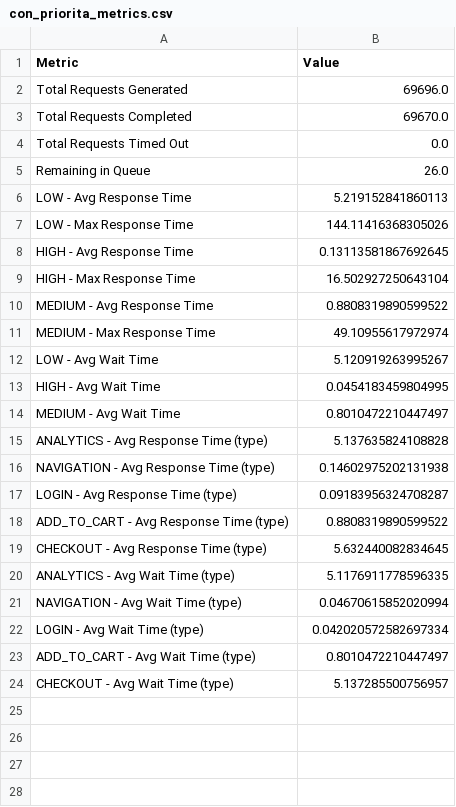
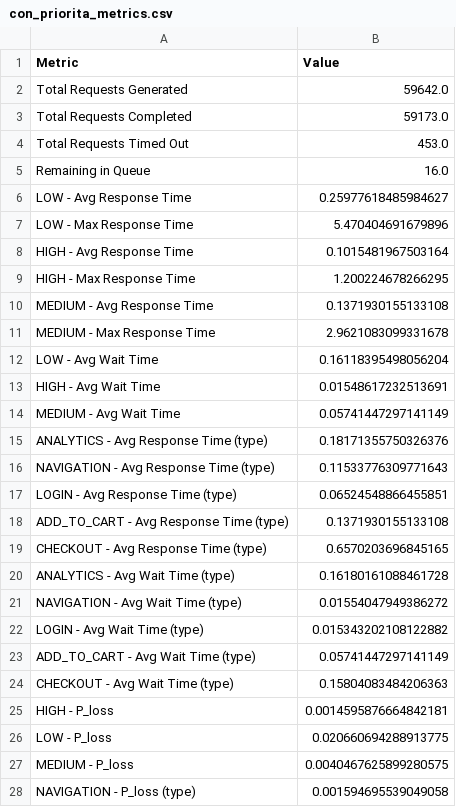
Before and after one commit to ANGEL0CADUTO/Kubernetes_HPA_Simulation, a CSV file: src/output/con_priorita_metrics.csv, drawn as a sheet; only a part is shown; the diff covers the shown part only.

```diff
--- a/src/output/con_priorita_metrics.csv
+++ b/src/output/con_priorita_metrics.csv
@@ -1,24 +1,28 @@
 Metric,Value
-Total Requests Generated,69696.0
-Total Requests Completed,69670.0
-Total Requests Timed Out,0.0
-Remaining in Queue,26.0
-LOW - Avg Response Time,5.219152841860113
-LOW - Max Response Time,144.11416368305026
-HIGH - Avg Response Time,0.13113581867692645
-HIGH - Max Response Time,16.502927250643104
-MEDIUM - Avg Response Time,0.8808319890599522
-MEDIUM - Max Response Time,49.10955617972974
-LOW - Avg Wait Time,5.120919263995267
-HIGH - Avg Wait Time,0.0454183459804995
-MEDIUM - Avg Wait Time,0.8010472210447497
-ANALYTICS - Avg Response Time (type),5.137635824108828
-NAVIGATION - Avg Response Time (type),0.14602975202131938
-LOGIN - Avg Response Time (type),0.09183956324708287
-ADD_TO_CART - Avg Response Time (type),0.8808319890599522
-CHECKOUT - Avg Response Time (type),5.632440082834645
-ANALYTICS - Avg Wait Time (type),5.1176911778596335
-NAVIGATION - Avg Wait Time (type),0.04670615852020994
-LOGIN - Avg Wait Time (type),0.042020572582697334
-ADD_TO_CART - Avg Wait Time (type),0.8010472210447497
-CHECKOUT - Avg Wait Time (type),5.137285500756957
+Total Requests Generated,59642.0
+Total Requests Completed,59173.0
+Total Requests Timed Out,453.0
+Remaining in Queue,16.0
+LOW - Avg Response Time,0.25977618485984627
+LOW - Max Response Time,5.470404691679896
+HIGH - Avg Response Time,0.1015481967503164
+HIGH - Max Response Time,1.200224678266295
+MEDIUM - Avg Response Time,0.1371930155133108
+MEDIUM - Max Response Time,2.9621083099331678
+LOW - Avg Wait Time,0.16118395498056204
+HIGH - Avg Wait Time,0.01548617232513691
+MEDIUM - Avg Wait Time,0.05741447297141149
+ANALYTICS - Avg Response Time (type),0.18171355750326376
+NAVIGATION - Avg Response Time (type),0.11533776309771643
+LOGIN - Avg Response Time (type),0.06524548866455851
+ADD_TO_CART - Avg Response Time (type),0.1371930155133108
+CHECKOUT - Avg Response Time (type),0.6570203696845165
+ANALYTICS - Avg Wait Time (type),0.16180161088461728
+NAVIGATION - Avg Wait Time (type),0.01554047949386272
+LOGIN - Avg Wait Time (type),0.015343202108122882
+ADD_TO_CART - Avg Wait Time (type),0.05741447297141149
+CHECKOUT - Avg Wait Time (type),0.15804083484206363
+HIGH - P_loss,0.0014595876664842181
+LOW - P_loss,0.020660694288913775
+MEDIUM - P_loss,0.0040467625899280575
+NAVIGATION - P_loss (type),0.001594695539049058
```
Also changed, not shown: 4 added rows elsewhere in this file, src/output/senza_priorita_metrics.csv, 11 other files.
